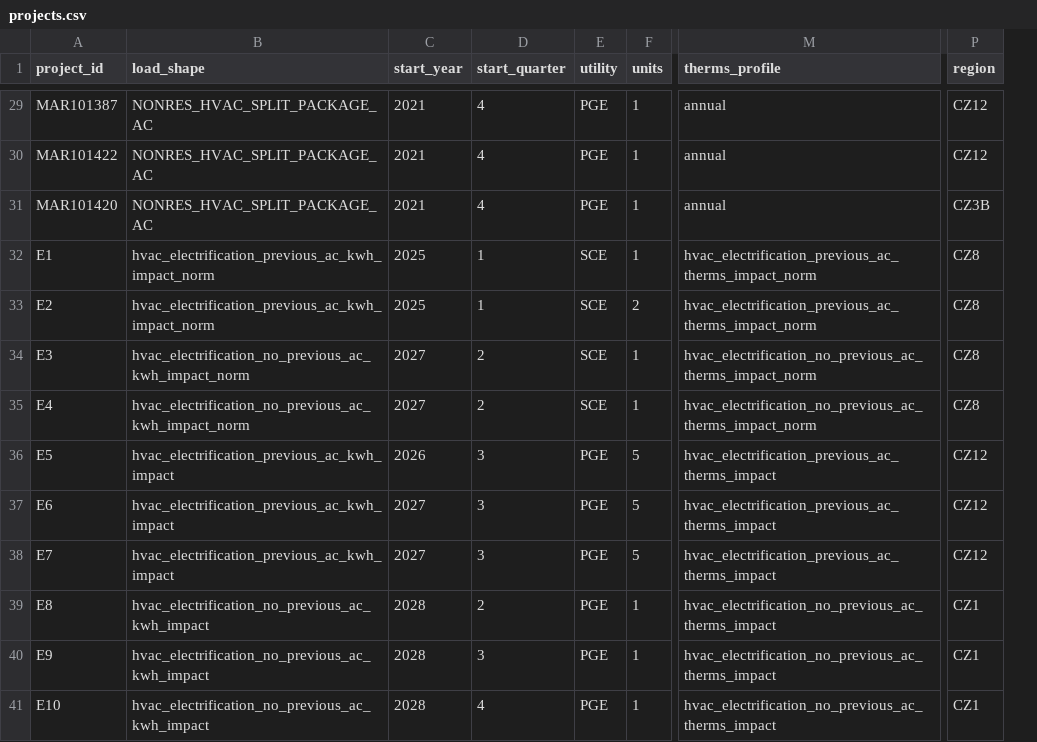
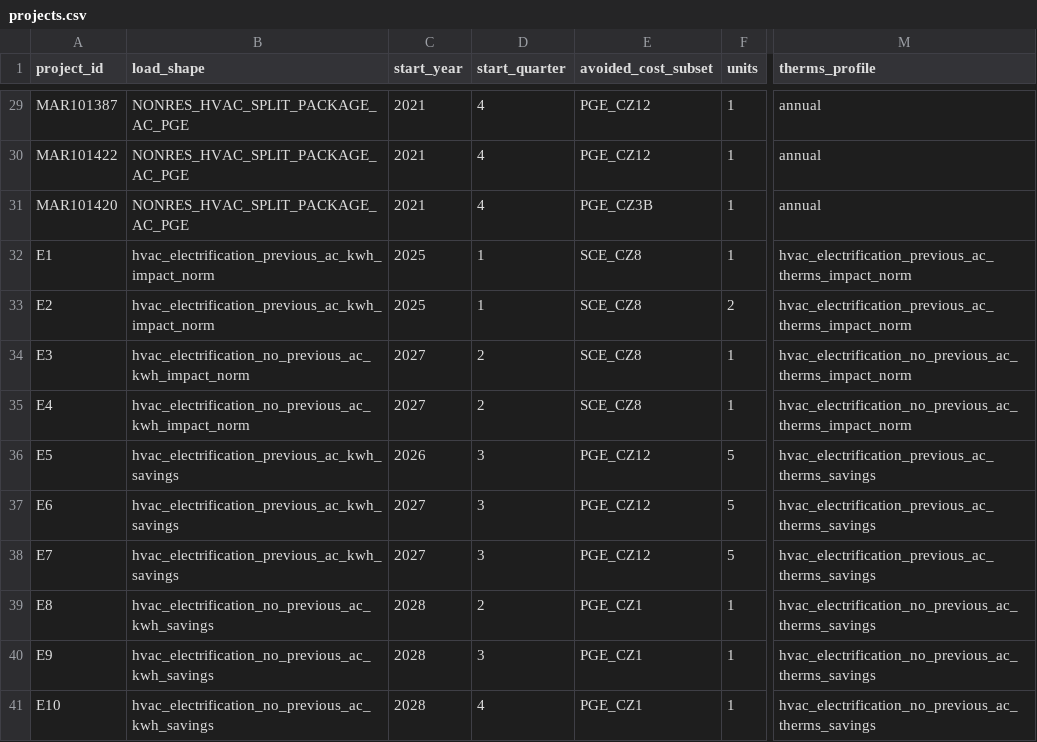
Before and after one commit to openbca/openbca, a CSV file: input/projects.csv, drawn as a sheet; only a part is shown, gaps mark what is left out; removed rows and columns are numbered as before the commit, all else as after; the diff covers the shown part only; the diff names each change by its address in the sheet, - before the commit and + after, or states it on an @@ line.

Commit message:
region,utility -> avoided cost subset
* swapped out utility/region for avoided_cost_subset in all demo data input files

* replace the notion of region/utility by avoided_cost_subset in the SQL code

* replace the notion of region/utility by avoided_cost_subset in the SQL code

---------

Co-authored-by: loic <loic.fontaine@recurve.com>

```diff
--- a/input/projects.csv
+++ b/input/projects.csv
-column E (utility), rows 29-41: PGE | PGE | PGE | SCE | SCE | SCE | SCE | PGE | PGE | PGE | PGE | PGE | PGE
+column E (avoided_cost_subset), rows 29-41: PGE_CZ12 | PGE_CZ12 | PGE_CZ3B | SCE_CZ8 | SCE_CZ8 | SCE_CZ8 | SCE_CZ8 | PGE_CZ12 | PGE_CZ12 | PGE_CZ12 | PGE_CZ1 | PGE_CZ1 | PGE_CZ1
-column P (region), rows 29-41: CZ12 | CZ12 | CZ3B | CZ8 | CZ8 | CZ8 | CZ8 | CZ12 | CZ12 | CZ12 | CZ1 | CZ1 | CZ1
-B29:B31 (load_shape): NONRES_HVAC_SPLIT_PACKAGE_AC
+B29:B31 (load_shape): NONRES_HVAC_SPLIT_PACKAGE_AC_PGE
-B36:B38 (load_shape): hvac_electrification_previous_ac_kwh_impact
+B36:B38 (load_shape): hvac_electrification_previous_ac_kwh_savings
-M36:M38 (therms_profile): hvac_electrification_previous_ac_therms_impact
+M36:M38 (therms_profile): hvac_electrification_previous_ac_therms_savings
-B39:B41 (load_shape): hvac_electrification_no_previous_ac_kwh_impact
+B39:B41 (load_shape): hvac_electrification_no_previous_ac_kwh_savings
-M39:M41 (therms_profile): hvac_electrification_no_previous_ac_therms_impact
+M39:M41 (therms_profile): hvac_electrification_no_previous_ac_therms_savings
```
Also changed, not shown: 27 edited cells elsewhere in this file, 22 other files.
